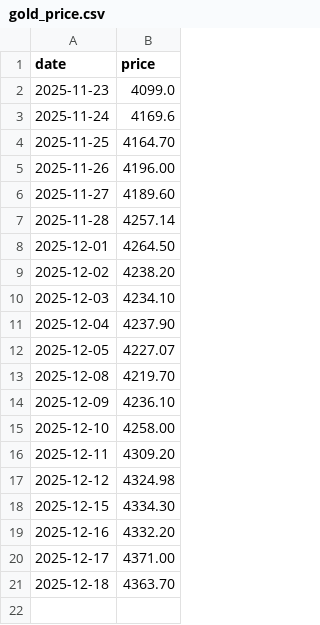
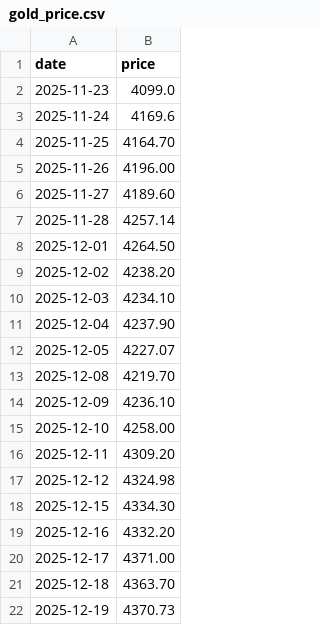
Before and after one commit to Jackdream/Finance-Topic, a CSV file: data/gold_price.csv, drawn as a sheet; the diff names each change by its address in the sheet, - before the commit and + after, or states it on an @@ line.

```diff
--- a/data/gold_price.csv
+++ b/data/gold_price.csv
+row 22: 2025-12-19 | 4370.73
```
Also changed, not shown: data/chat_count_day.csv, 2 other files.
